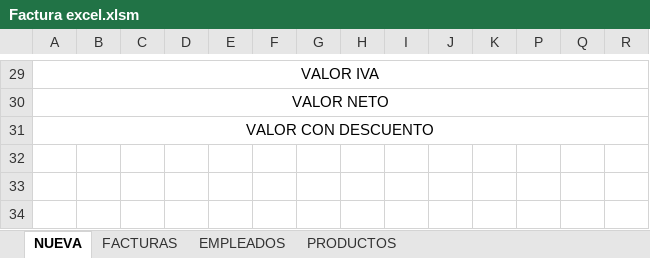
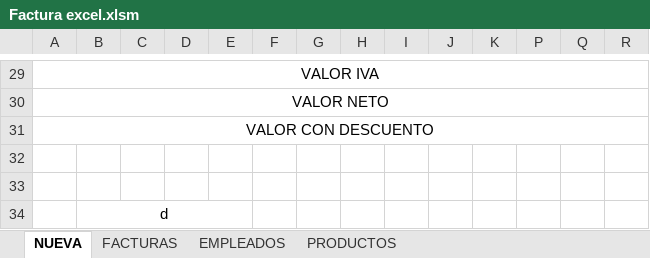
Before and after one commit to Bloxtermol10/Factura-VB, an Excel workbook: Factura excel.xlsm, sheet NUEVA, drawn as a sheet; only a part is shown, gaps mark what is left out; values as stored, in another font and other column widths than the file's, no borders; charts and pictures not drawn; rows hold the shown columns only; the diff names each change by its address in the sheet, - before the commit and + after, or states it on an @@ line.

```diff
--- a/Factura excel.xlsm (sheet NUEVA)
+++ b/Factura excel.xlsm (sheet NUEVA)
+row 32: (empty)
+row 33: (empty)
+row 34:  | d
```
Also changed, not shown: sheet FACTURAS.
